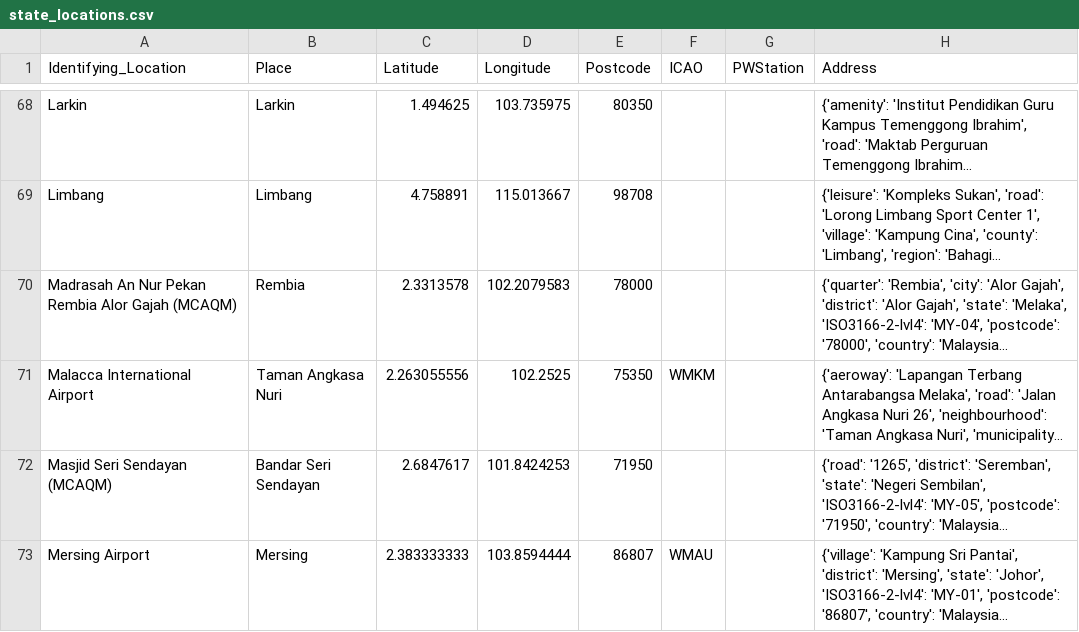
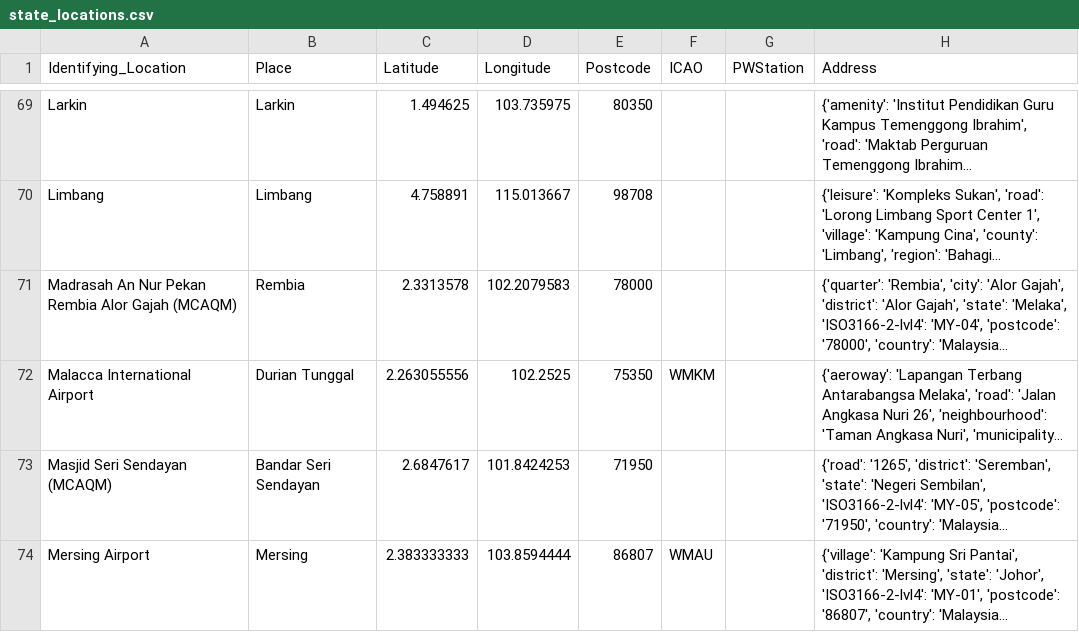
Before and after one commit to Light2Dark/quality-of-life, a CSV file: dbt/seeds/state_locations.csv, drawn as a sheet; only a part is shown, gaps mark what is left out; long unchanged cells end in …; addresses are those after the commit; the diff covers the shown part only; the diff names each change by its address in the sheet, - before the commit and + after, or states it on an @@ line.

Commit message:
modifying seed files and tables to reduce errors

```diff
--- a/dbt/seeds/state_locations.csv
+++ b/dbt/seeds/state_locations.csv
-B72 (Place): Taman Angkasa Nuri
+B72 (Place): Durian Tunggal
```
Also changed, not shown: 3 added rows, 1 removed row and 6 edited cells elsewhere in this file, dbt/seeds/city_places.csv, dbt/seeds/city_states.csv, 6 other files.
